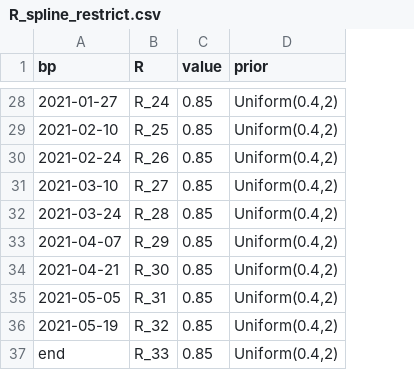
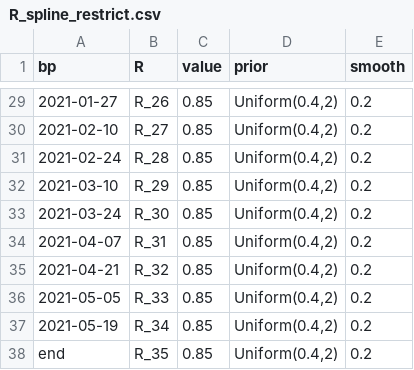
Before and after one commit to ScottishCovidResponse/BEEP, a CSV file: examples/Data_England_Simple/R_spline_restrict.csv, drawn as a sheet; only a part is shown, gaps mark what is left out; addresses are those after the commit; the diff covers the shown part only; the diff names each change by its address in the sheet, - before the commit and + after, or states it on an @@ line.

```diff
--- a/examples/Data_England_Simple/R_spline_restrict.csv
+++ b/examples/Data_England_Simple/R_spline_restrict.csv
+column E (smooth), rows 29-38: all 0.2
-B29 (R): R_24
+B29 (R): R_26
-B30 (R): R_25
+B30 (R): R_27
-B31 (R): R_26
+B31 (R): R_28
-B32 (R): R_27
+B32 (R): R_29
-B33 (R): R_28
+B33 (R): R_30
-B34 (R): R_29
+B34 (R): R_31
-B35 (R): R_30
+B35 (R): R_32
-B36 (R): R_31
+B36 (R): R_33
-B37 (R): R_32
+B37 (R): R_34
-B38 (R): R_33
+B38 (R): R_35
```
Also changed, not shown: 1 added row and 25 edited cells elsewhere in this file, examples/Data_England_Simple/R_spline.csv, 45 other files.
